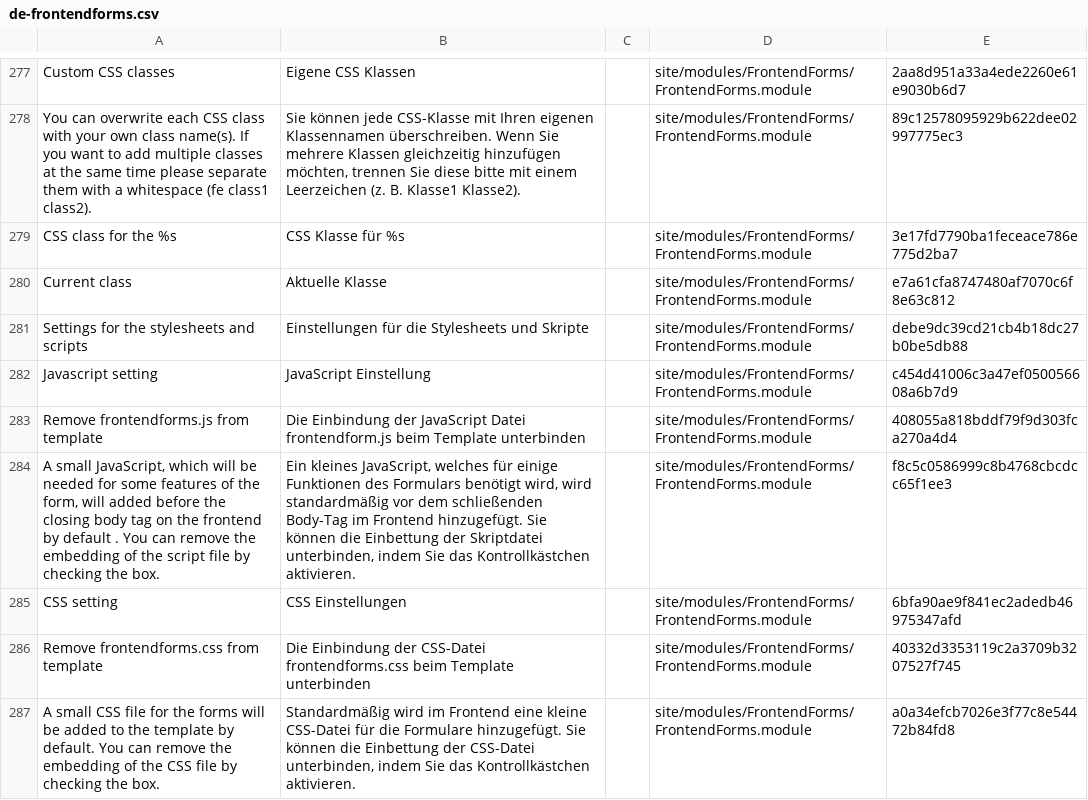
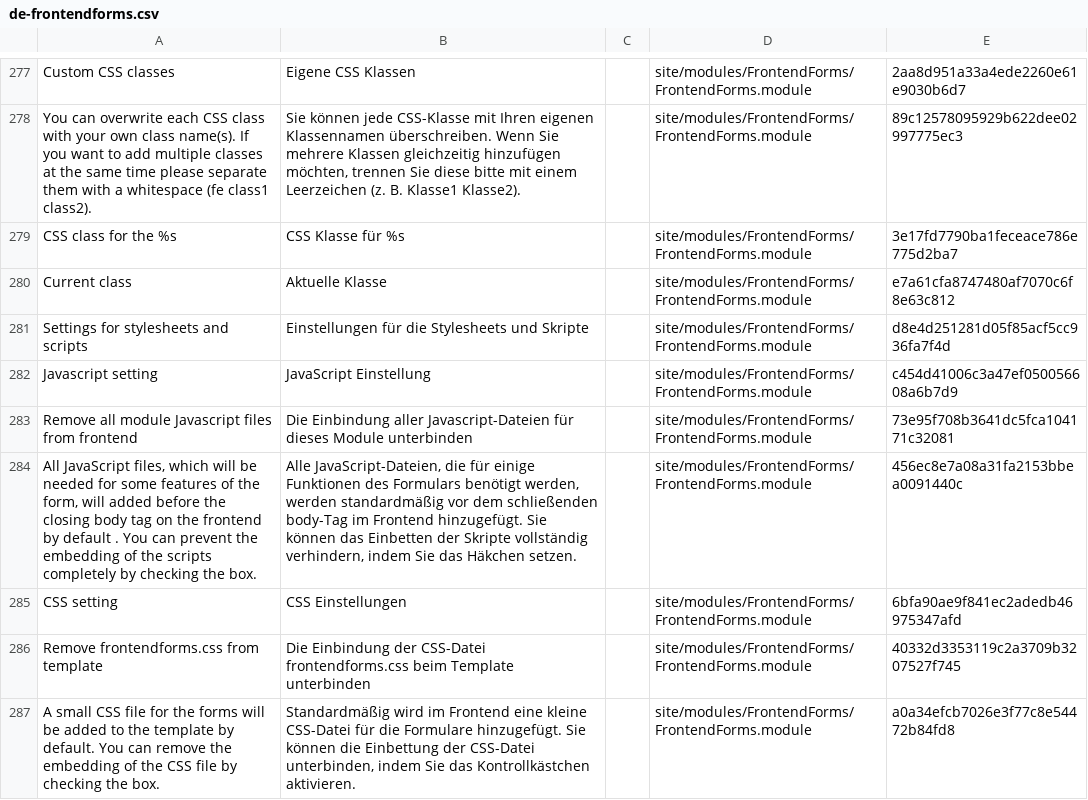
Before and after one commit to juergenweb/FrontendForms, a CSV file: languages/de-frontendforms.csv, drawn as a sheet; only a part is shown, gaps mark what is left out; the diff names each change by its address in the sheet, - before the commit and + after, or states it on an @@ line.

Commit message:
Update de-frontendforms.csv

```diff
--- a/languages/de-frontendforms.csv
+++ b/languages/de-frontendforms.csv
-A281: Settings for the stylesheets and scripts
+A281: Settings for stylesheets and scripts
-E281: debe9dc39cd21cb4b18dc27b0be5db88
+E281: d8e4d251281d05f85acf5cc936fa7f4d
-A283: Remove frontendforms.js from template
+A283: Remove all module Javascript files from frontend
-B283: Die Einbindung der JavaScript Datei frontendform.js beim Template unterbinden
+B283: Die Einbindung aller Javascript-Dateien für dieses Module unterbinden
-E283: 408055a818bddf79f9d303fca270a4d4
+E283: 73e95f708b3641dc5fca104171c32081
-A284: A small JavaScript, which will be needed for some features of the form, will added before the closing body tag on the frontend by default . You can remove the embedding of the script file by checking…
+A284: All JavaScript files, which will be needed for some features of the form, will added before the closing body tag on the frontend by default . You can prevent the embedding of the scripts completely by checking…
-B284: Ein kleines JavaScript, welches für einige Funktionen des Formulars benötigt wird, wird standardmäßig vor dem schließenden Body-Tag im Frontend hinzugefügt. Sie können die Einbettung der Skriptdatei unterbinden, indem Sie das Kontrollkästchen aktivieren.
+B284: Alle JavaScript-Dateien, die für einige Funktionen des Formulars benötigt werden, werden standardmäßig vor dem schließenden body-Tag im Frontend hinzugefügt. Sie können das Einbetten der Skripte vollständig verhindern, indem Sie das Häkchen setzen.
-E284: f8c5c0586999c8b4768cbcdcc65f1ee3
+E284: 456ec8e7a08a31fa2153bbea0091440c
```
